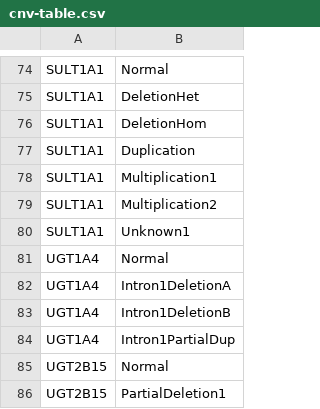
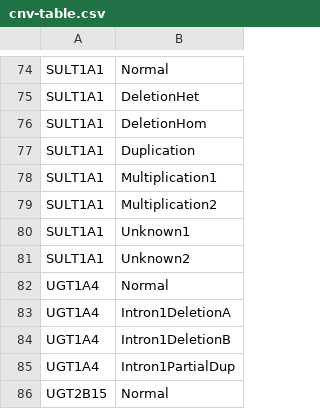
Before and after one commit to sbslee/pypgx, a CSV file: pypgx/api/data/cnv-table.csv, drawn as a sheet; only a part is shown, gaps mark what is left out; the shorter side is filled out with more unchanged rows.

Commit message:
Update CNV data for SULT1A1

```diff
--- a/pypgx/api/data/cnv-table.csv
+++ b/pypgx/api/data/cnv-table.csv
@@ -80,2 +80,3 @@ SULT1A1,Multiplication2
 SULT1A1,Unknown1
+SULT1A1,Unknown2
 UGT1A4,Normal
```
Also changed, not shown: 2 other files.
